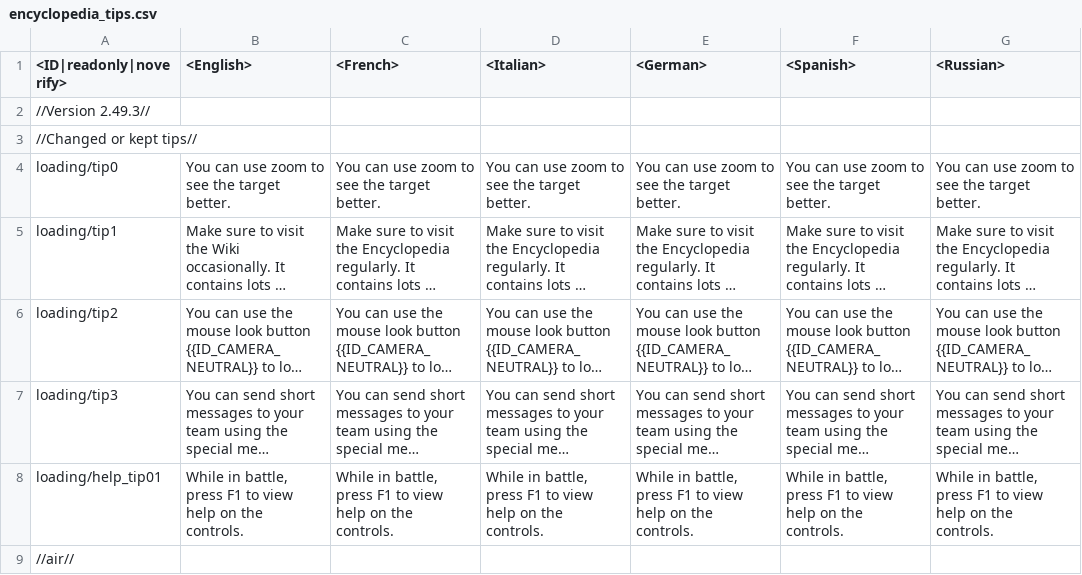
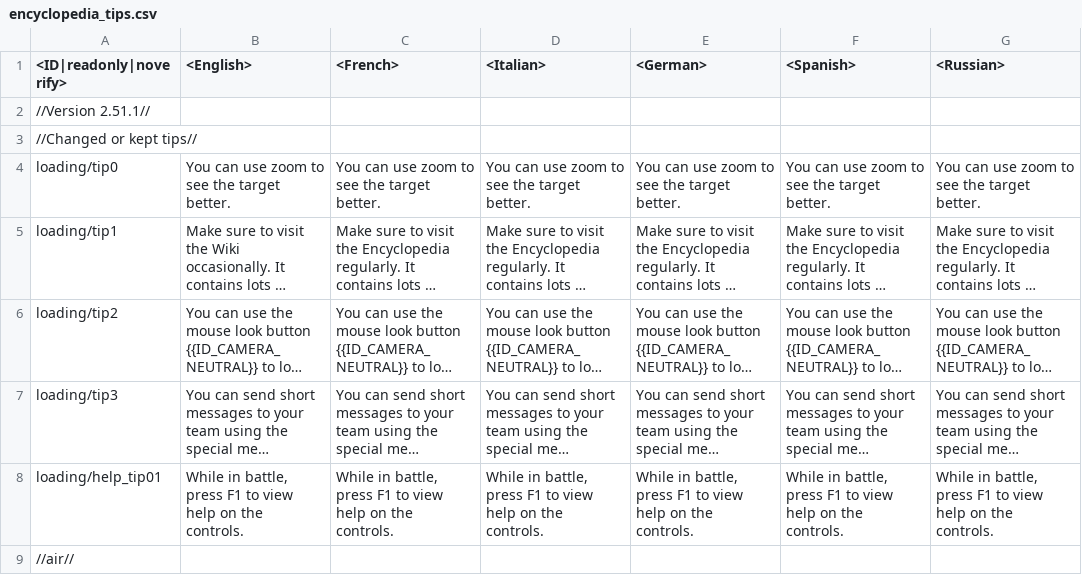
Before and after one commit to leroyonly/warthunder-lang, a CSV file: encyclopedia_tips.csv, drawn as a sheet; only a part is shown; long unchanged cells end in …; the diff covers the shown part only; the diff names each change by its address in the sheet, - before the commit and + after, or states it on an @@ line.

```diff
--- a/encyclopedia_tips.csv
+++ b/encyclopedia_tips.csv
-A2 (<ID|readonly|noverify>): //Version 2.49.3//
+A2 (<ID|readonly|noverify>): //Version 2.51.1//
```
Also changed, not shown: 1 added row and 1 removed row elsewhere in this file.
